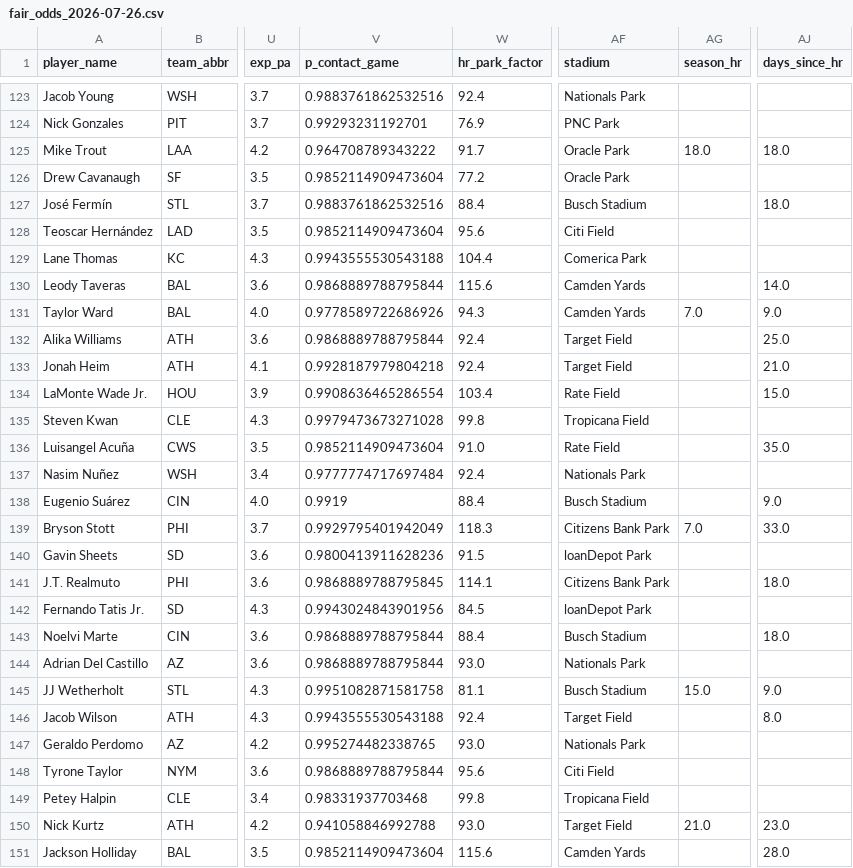
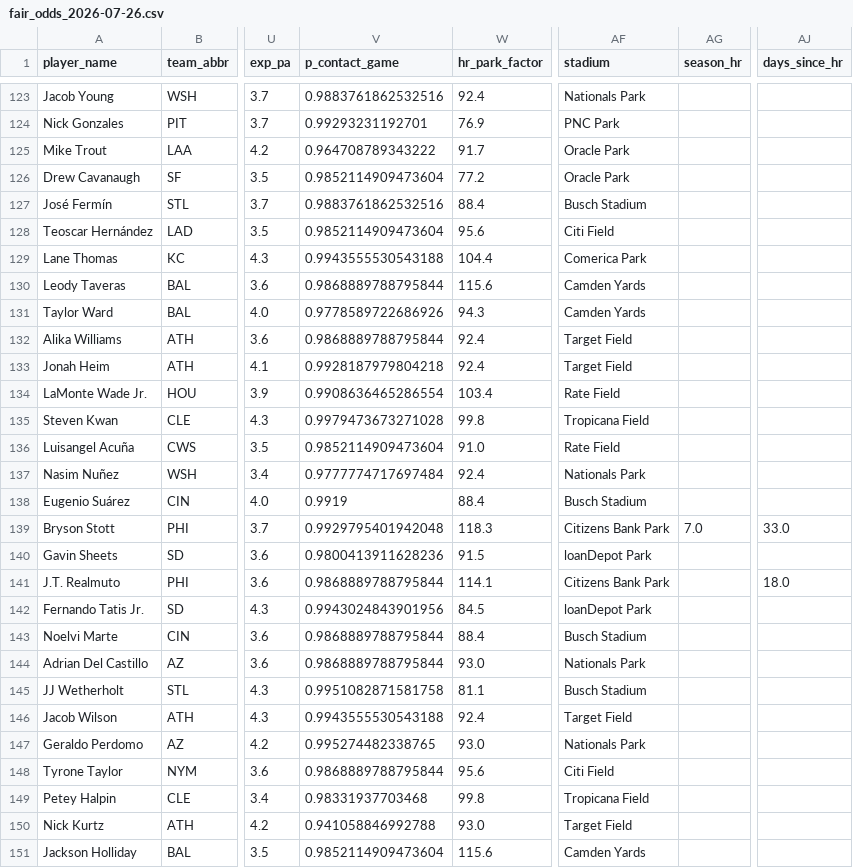
Before and after one commit to cryptobatmanEV/mlb-prop-engine, a CSV file: data/outputs/fair_odds_2026-07-26.csv, drawn as a sheet; only a part is shown, gaps mark what is left out; the diff covers the shown part only; the diff names each change by its address in the sheet, - before the commit and + after, or states it on an @@ line.

```diff
--- a/data/outputs/fair_odds_2026-07-26.csv
+++ b/data/outputs/fair_odds_2026-07-26.csv
-AG125 (season_hr): 18.0
+AG125 (season_hr): (empty)
-AJ125 (days_since_hr): 18.0
+AJ125 (days_since_hr): (empty)
-AJ127 (days_since_hr): 18.0
+AJ127 (days_since_hr): (empty)
-AJ130 (days_since_hr): 14.0
+AJ130 (days_since_hr): (empty)
-AG131 (season_hr): 7.0
+AG131 (season_hr): (empty)
-AJ131 (days_since_hr): 9.0
+AJ131 (days_since_hr): (empty)
-AJ132 (days_since_hr): 25.0
+AJ132 (days_since_hr): (empty)
-AJ133 (days_since_hr): 21.0
+AJ133 (days_since_hr): (empty)
-AJ134 (days_since_hr): 15.0
+AJ134 (days_since_hr): (empty)
-AJ136 (days_since_hr): 35.0
+AJ136 (days_since_hr): (empty)
-AJ138 (days_since_hr): 9.0
+AJ138 (days_since_hr): (empty)
-V139 (p_contact_game): 0.9929795401942049
+V139 (p_contact_game): 0.9929795401942048
-V141 (p_contact_game): 0.9868889788795845
+V141 (p_contact_game): 0.9868889788795844
-AJ143 (days_since_hr): 18.0
+AJ143 (days_since_hr): (empty)
-AG145 (season_hr): 15.0
+AG145 (season_hr): (empty)
-AJ145 (days_since_hr): 9.0
+AJ145 (days_since_hr): (empty)
-AJ146 (days_since_hr): 8.0
+AJ146 (days_since_hr): (empty)
-AG150 (season_hr): 21.0
+AG150 (season_hr): (empty)
-AJ150 (days_since_hr): 23.0
+AJ150 (days_since_hr): (empty)
-AJ151 (days_since_hr): 28.0
+AJ151 (days_since_hr): (empty)
```
Also changed, not shown: 177 edited cells elsewhere in this file, 3 other files.
